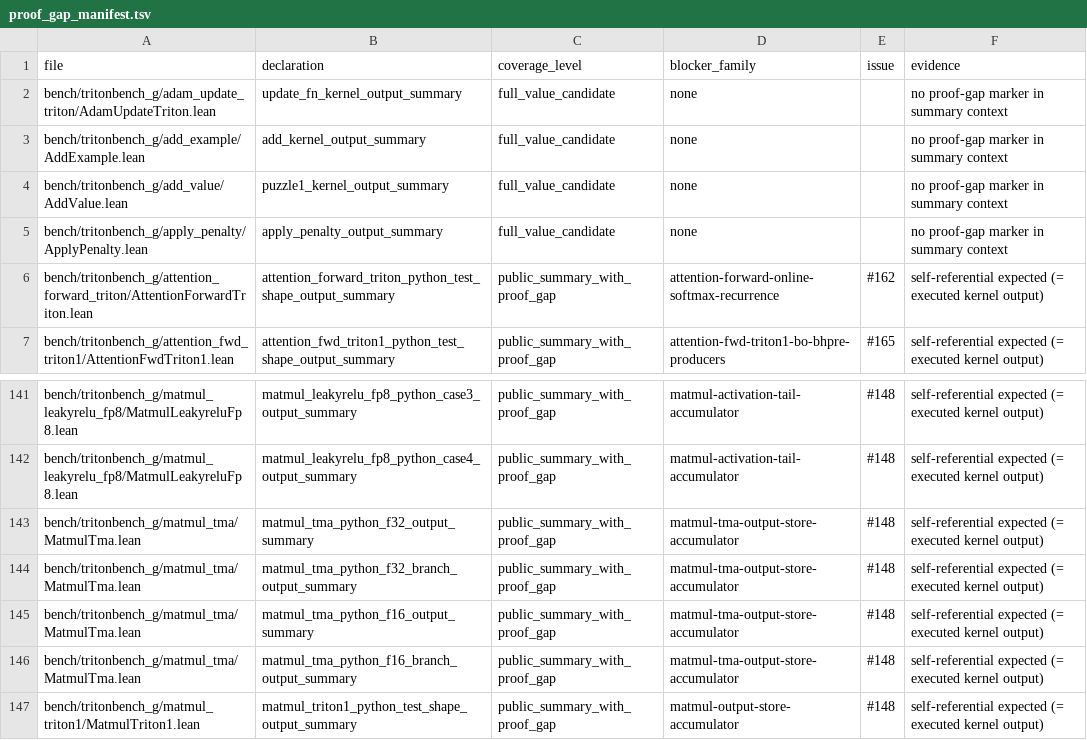
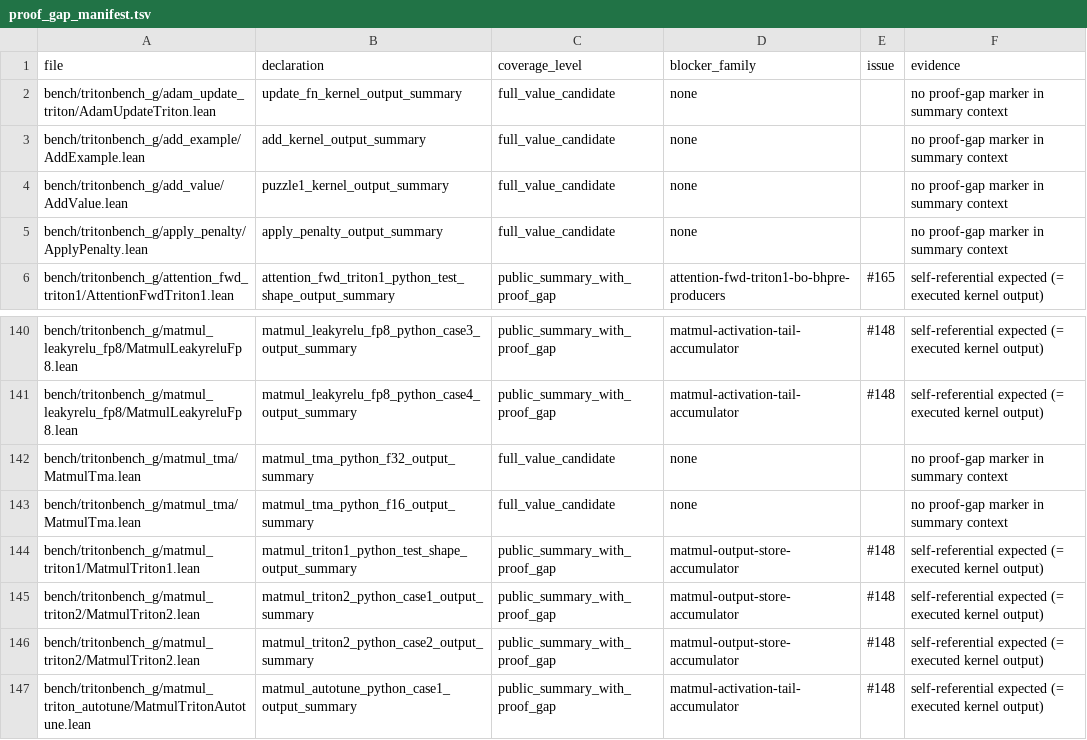
Before and after one commit to Lizn-zn/VeriTile, a TSV file: bench/tritonbench_g/proof_gap_manifest.tsv, drawn as a sheet; only a part is shown, gaps mark what is left out; the shorter side is filled out with more unchanged rows.

```diff
--- a/bench/tritonbench_g/proof_gap_manifest.tsv
+++ b/bench/tritonbench_g/proof_gap_manifest.tsv
@@ -5,3 +5,2 @@ bench/tritonbench_g/add_value/AddValue.lean	puzzle1_kernel_output_summary	full_v
 bench/tritonbench_g/apply_penalty/ApplyPenalty.lean	apply_penalty_output_summary	full_value_candidate	none		no proof-gap marker in summary context
-bench/tritonbench_g/attention_forward_triton/AttentionForwardTriton.lean	attention_forward_triton_python_test_shape_output_summary	public_summary_with_proof_gap	attention-forward-online-softmax-recurrence	#162	self-referential expected (= executed kernel output)
 bench/tritonbench_g/attention_fwd_triton1/AttentionFwdTriton1.lean	attention_fwd_triton1_python_test_shape_output_summary	public_summary_with_proof_gap	attention-fwd-triton1-bo-bhpre-producers	#165	self-referential expected (= executed kernel output)
@@ -142,6 +141,4 @@ bench/tritonbench_g/matmul_leakyrelu_fp8/MatmulLeakyreluFp8.lean	matmul_leakyrel
 bench/tritonbench_g/matmul_leakyrelu_fp8/MatmulLeakyreluFp8.lean	matmul_leakyrelu_fp8_python_case4_output_summary	public_summary_with_proof_gap	matmul-activation-tail-accumulator	#148	self-referential expected (= executed kernel output)
-bench/tritonbench_g/matmul_tma/MatmulTma.lean	matmul_tma_python_f32_output_summary	public_summary_with_proof_gap	matmul-tma-output-store-accumulator	#148	self-referential expected (= executed kernel output)
-bench/tritonbench_g/matmul_tma/MatmulTma.lean	matmul_tma_python_f32_branch_output_summary	public_summary_with_proof_gap	matmul-tma-output-store-accumulator	#148	self-referential expected (= executed kernel output)
-bench/tritonbench_g/matmul_tma/MatmulTma.lean	matmul_tma_python_f16_output_summary	public_summary_with_proof_gap	matmul-tma-output-store-accumulator	#148	self-referential expected (= executed kernel output)
-bench/tritonbench_g/matmul_tma/MatmulTma.lean	matmul_tma_python_f16_branch_output_summary	public_summary_with_proof_gap	matmul-tma-output-store-accumulator	#148	self-referential expected (= executed kernel output)
+bench/tritonbench_g/matmul_tma/MatmulTma.lean	matmul_tma_python_f32_output_summary	full_value_candidate	none		no proof-gap marker in summary context
+bench/tritonbench_g/matmul_tma/MatmulTma.lean	matmul_tma_python_f16_output_summary	full_value_candidate	none		no proof-gap marker in summary context
 bench/tritonbench_g/matmul_triton1/MatmulTriton1.lean	matmul_triton1_python_test_shape_output_summary	public_summary_with_proof_gap	matmul-output-store-accumulator	#148	self-referential expected (= executed kernel output)
```
Also changed, not shown: 1 other file.
